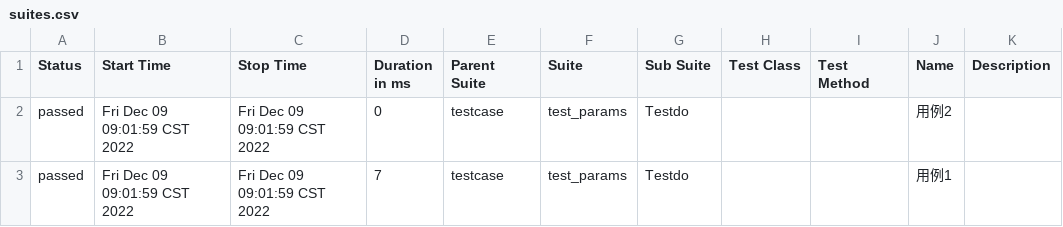
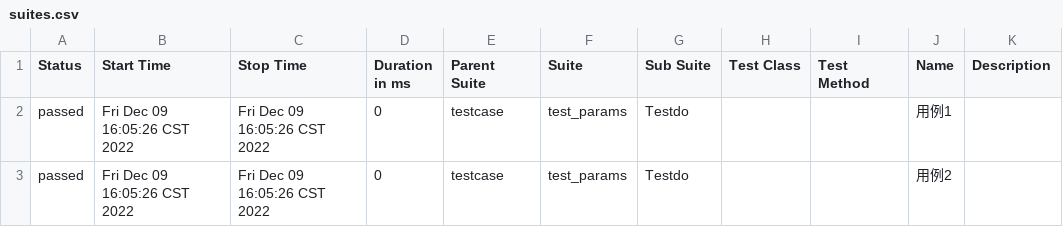
Before and after one commit to gtharry/pyteststudy, a CSV file: report/data/suites.csv, drawn as a sheet.

```diff
--- a/report/data/suites.csv
+++ b/report/data/suites.csv
@@ -1,3 +1,3 @@
 "Status","Start Time","Stop Time","Duration in ms","Parent Suite","Suite","Sub Suite","Test Class","Test Method","Name","Description"
-"passed","Fri Dec 09 09:01:59 CST 2022","Fri Dec 09 09:01:59 CST 2022","0","testcase","test_params","Testdo","","","用例2",""
-"passed","Fri Dec 09 09:01:59 CST 2022","Fri Dec 09 09:01:59 CST 2022","7","testcase","test_params","Testdo","","","用例1",""
+"passed","Fri Dec 09 16:05:26 CST 2022","Fri Dec 09 16:05:26 CST 2022","0","testcase","test_params","Testdo","","","用例1",""
+"passed","Fri Dec 09 16:05:26 CST 2022","Fri Dec 09 16:05:26 CST 2022","0","testcase","test_params","Testdo","","","用例2",""
```
Also changed, not shown: 26 other files.
